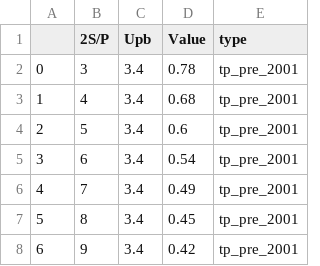
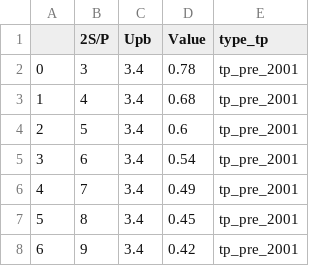
Before and after one commit to gabrielolympie/Py3CL, a CSV file: data/raw/tv005bis_upb_terre_plein.csv, drawn as a sheet; only a part is shown.

```diff
--- a/data/raw/tv005bis_upb_terre_plein.csv
+++ b/data/raw/tv005bis_upb_terre_plein.csv
@@ -1,2 +1,2 @@
-,2S/P,Upb,Value,type
+,2S/P,Upb,Value,type_tp
 0,3,3.4,0.78,tp_pre_2001
```
Also changed, not shown: 11 other files.
